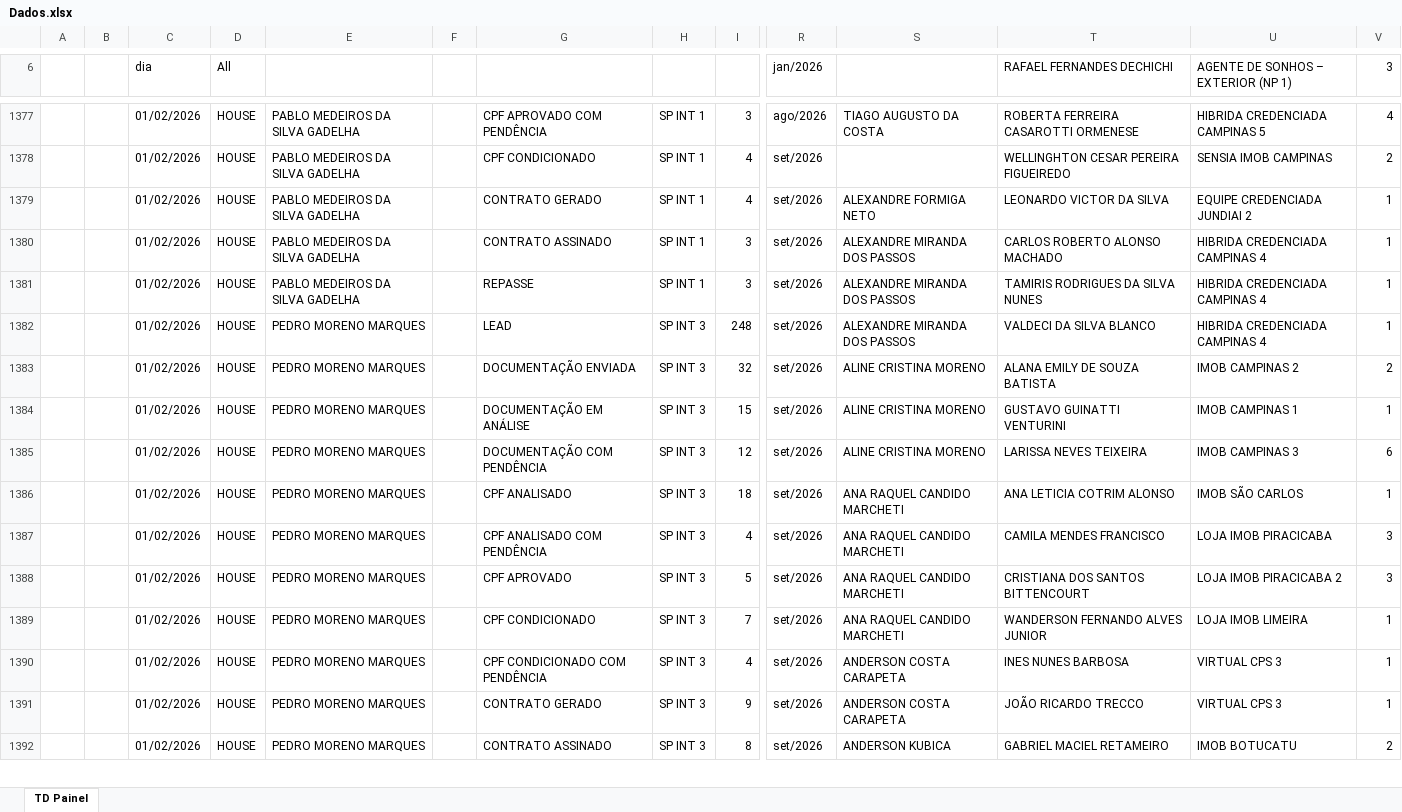
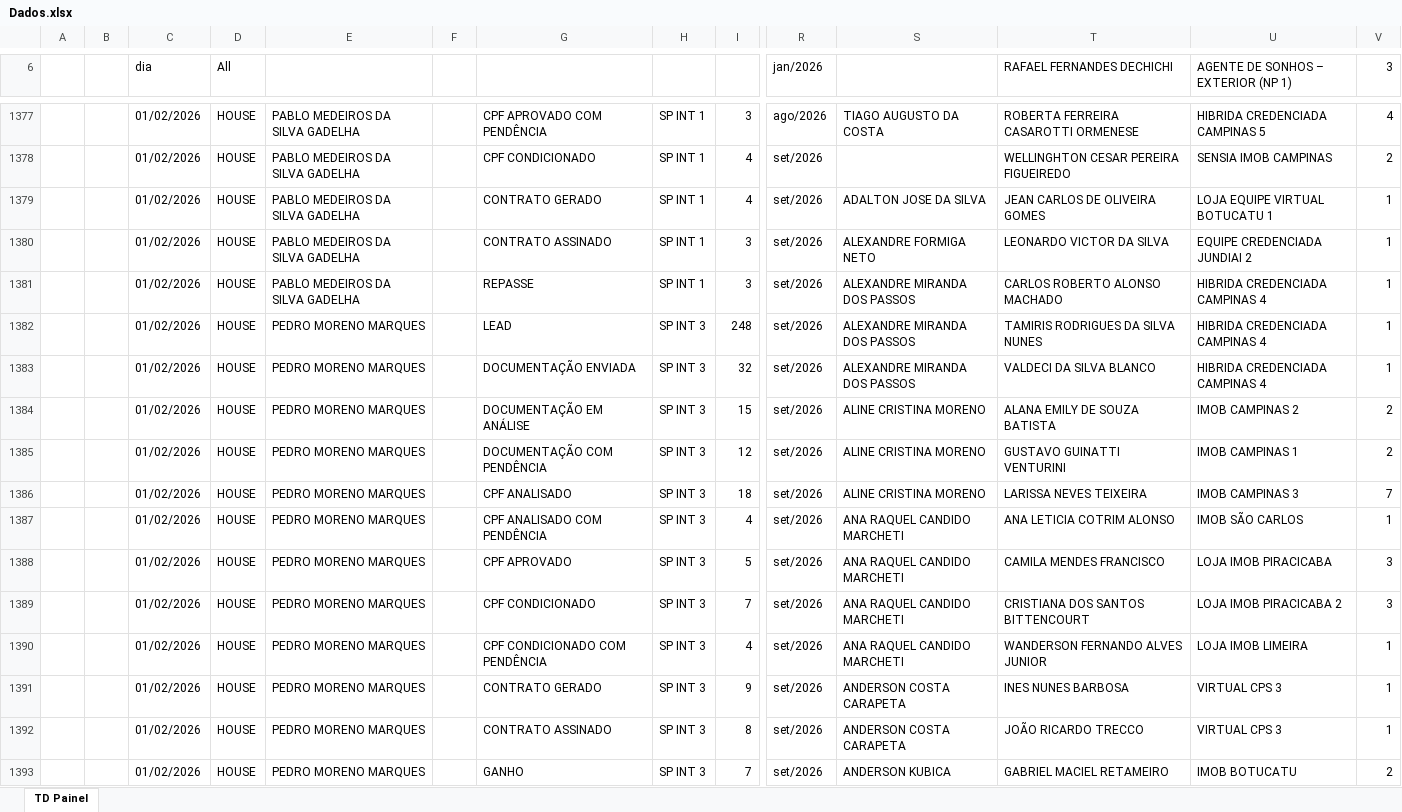
Before and after one commit to SPIPerformance/Desafiodos30, an Excel workbook: Dados.xlsx, sheet TD Painel, drawn as a sheet; only a part is shown, gaps mark what is left out; values as stored, in another font and other column widths than the file's, no borders; addresses are those after the commit; rows hold the shown columns only; the diff covers the shown part only; the diff names each change by its address in the sheet, - before the commit and + after, or states it on an @@ line.

Commit message:
Add files via upload

```diff
--- a/Dados.xlsx (sheet TD Painel)
+++ b/Dados.xlsx (sheet TD Painel)
-S1379: ALEXANDRE FORMIGA NETO
+S1379: ADALTON JOSE DA SILVA
-T1379 (RAFAEL FERNANDES DECHICHI): LEONARDO VICTOR DA SILVA
+T1379 (RAFAEL FERNANDES DECHICHI): JEAN CARLOS DE OLIVEIRA GOMES
-U1379: EQUIPE CREDENCIADA JUNDIAI 2
+U1379: LOJA EQUIPE VIRTUAL BOTUCATU 1
-S1380: ALEXANDRE MIRANDA DOS PASSOS
+S1380: ALEXANDRE FORMIGA NETO
-T1380 (RAFAEL FERNANDES DECHICHI): CARLOS ROBERTO ALONSO MACHADO
+T1380 (RAFAEL FERNANDES DECHICHI): LEONARDO VICTOR DA SILVA
-U1380: HIBRIDA CREDENCIADA CAMPINAS 4
+U1380: EQUIPE CREDENCIADA JUNDIAI 2
-T1381 (RAFAEL FERNANDES DECHICHI): TAMIRIS RODRIGUES DA SILVA NUNES
+T1381 (RAFAEL FERNANDES DECHICHI): CARLOS ROBERTO ALONSO MACHADO
-T1382 (RAFAEL FERNANDES DECHICHI): VALDECI DA SILVA BLANCO
+T1382 (RAFAEL FERNANDES DECHICHI): TAMIRIS RODRIGUES DA SILVA NUNES
+row 1383:  |  | 01/02/2026 | HOUSE | PEDRO MORENO MARQUES |  | DOCUMENTAÇÃO ENVIADA | SP INT 3 | 32 | set/2026 | ALEXANDRE MIRANDA DOS PASSOS | VALDECI DA SILVA BLANCO | HIBRIDA CREDENCIADA CAMPINAS 4 | 1
-G1384: DOCUMENTAÇÃO ENVIADA
+G1384: DOCUMENTAÇÃO EM ANÁLISE
-I1384: 32
+I1384: 15
-G1385: DOCUMENTAÇÃO EM ANÁLISE
+G1385: DOCUMENTAÇÃO COM PENDÊNCIA
-I1385: 15
+I1385: 12
-V1385 (3): 1
+V1385 (3): 2
-G1386: DOCUMENTAÇÃO COM PENDÊNCIA
+G1386: CPF ANALISADO
-I1386: 12
+I1386: 18
-V1386 (3): 6
+V1386 (3): 7
-G1387: CPF ANALISADO
+G1387: CPF ANALISADO COM PENDÊNCIA
-I1387: 18
+I1387: 4
-G1388: CPF ANALISADO COM PENDÊNCIA
+G1388: CPF APROVADO
-I1388: 4
+I1388: 5
-G1389: CPF APROVADO
+G1389: CPF CONDICIONADO
-I1389: 5
+I1389: 7
-G1390: CPF CONDICIONADO
+G1390: CPF CONDICIONADO COM PENDÊNCIA
-I1390: 7
+I1390: 4
-G1391: CPF CONDICIONADO COM PENDÊNCIA
+G1391: CONTRATO GERADO
-I1391: 4
+I1391: 9
-G1392: CONTRATO GERADO
+G1392: CONTRATO ASSINADO
-I1392: 9
+I1392: 8
-G1393: CONTRATO ASSINADO
+G1393: GANHO
-I1393: 8
+I1393: 7
```
Also changed, not shown: 89 added rows, 13 removed rows and 602 edited cells elsewhere in this sheet.
